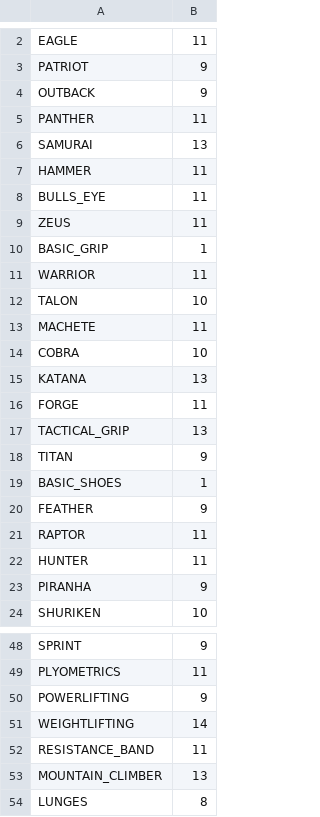
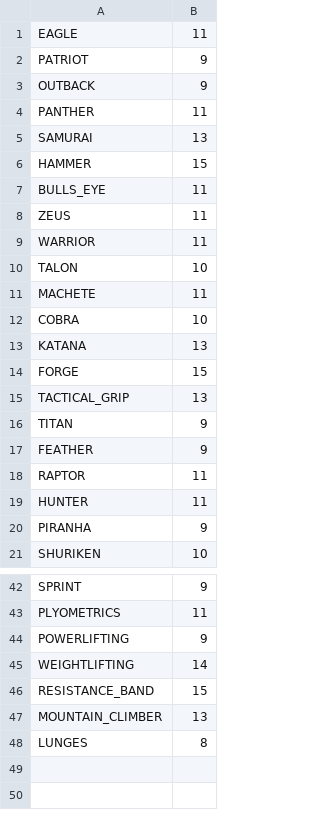
Before and after one commit to StephaneWeber/TennisApp, a CSV file: src/main/resources/data/owned_gear.csv, drawn as a sheet; only a part is shown, gaps mark what is left out; the diff covers the shown part only.

```diff
--- a/src/main/resources/data/owned_gear.csv
+++ b/src/main/resources/data/owned_gear.csv
@@ -6,6 +5,5 @@ PANTHER,11
 SAMURAI,13
-HAMMER,11
+HAMMER,15
 BULLS_EYE,11
 ZEUS,11
-BASIC_GRIP,1
 WARRIOR,11
@@ -15,6 +13,5 @@ COBRA,10
 KATANA,13
-FORGE,11
+FORGE,15
 TACTICAL_GRIP,13
 TITAN,9
-BASIC_SHOES,1
 FEATHER,9
@@ -51,3 +45,3 @@ POWERLIFTING,9
 WEIGHTLIFTING,14
-RESISTANCE_BAND,11
+RESISTANCE_BAND,15
 MOUNTAIN_CLIMBER,13
```
Also changed, not shown: 4 removed rows and 8 edited cells elsewhere in this file, src/main/resources/data/gear.csv, src/main/resources/data/players.csv, 13 other files.
